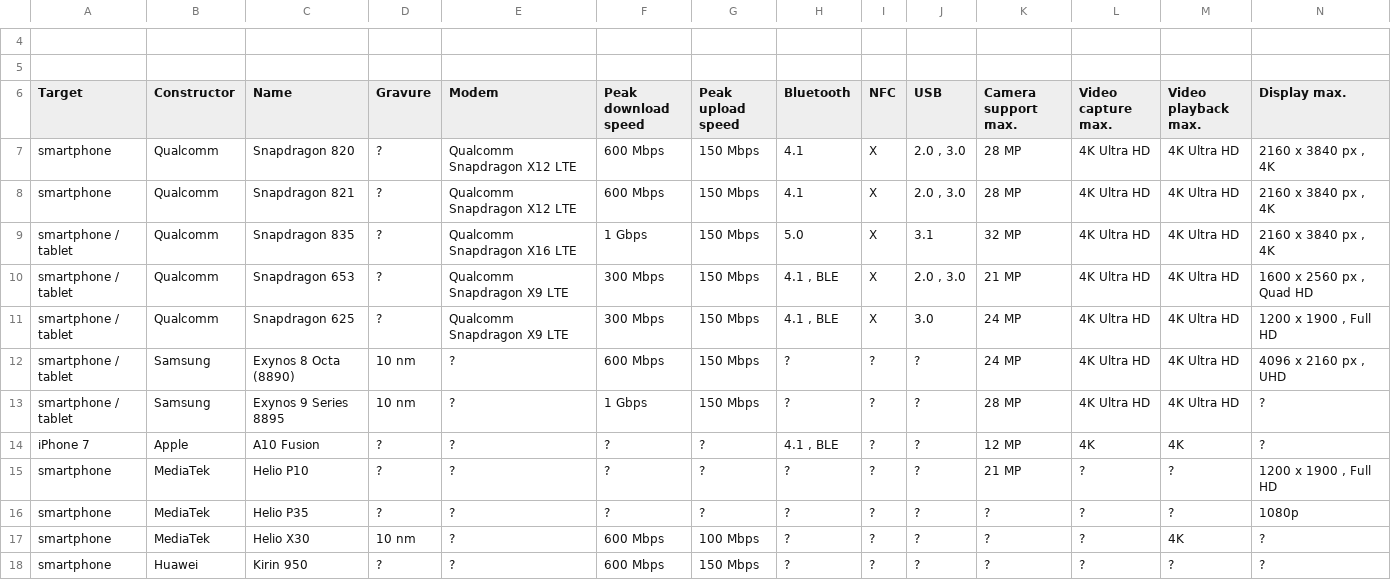
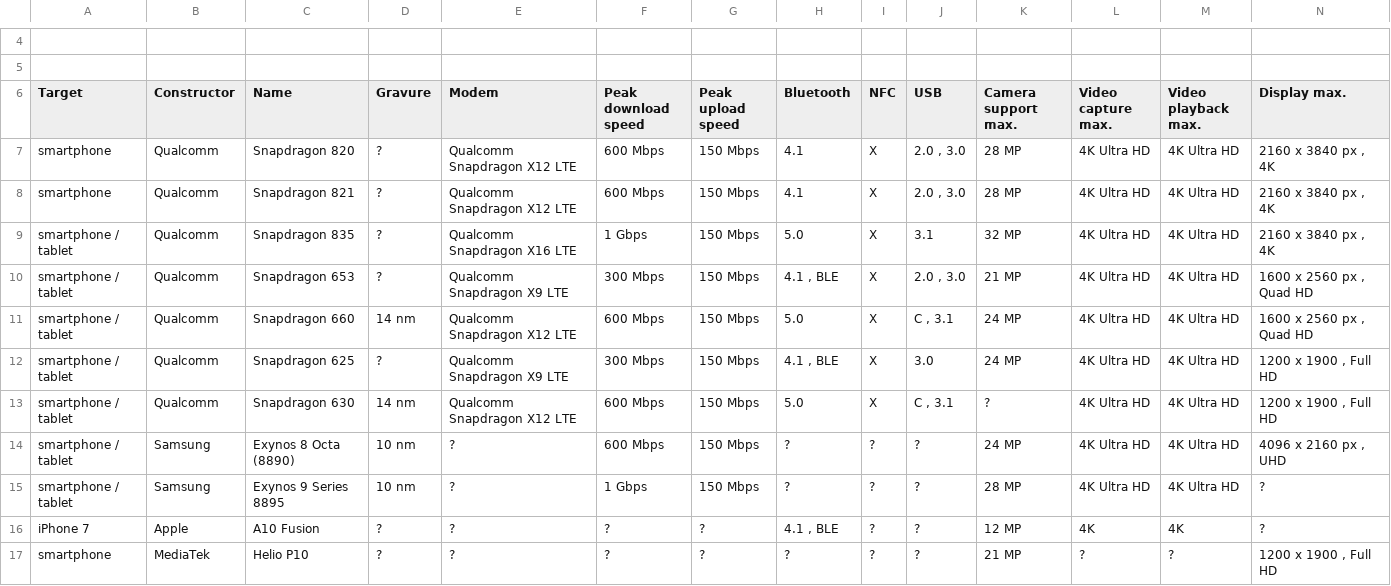
Before and after one commit to vaginessa/Tips-n-tools, a CSV file: socz/Tips-n-tools_SoC.csv, drawn as a sheet; only a part is shown, gaps mark what is left out; the shorter side is filled out with more unchanged rows; rows hold the shown columns only; the diff names each change by its address in the sheet, - before the commit and + after, or states it on an @@ line.

Commit message:
chore: add references to Qualcomm Snapdragon 660 and 630 chips

```diff
--- a/socz/Tips-n-tools_SoC.csv
+++ b/socz/Tips-n-tools_SoC.csv
+row 11: smartphone / tablet | Qualcomm | Snapdragon 660 | 14 nm | Qualcomm Snapdragon X12 LTE | 600 Mbps | 150 Mbps | 5.0 | X | C , 3.1 | 24 MP | 4K Ultra HD | 4K Ultra HD | 1600 x 2560 px , Quad HD
+row 13: smartphone / tablet | Qualcomm | Snapdragon 630 | 14 nm | Qualcomm Snapdragon X12 LTE | 600 Mbps | 150 Mbps | 5.0 | X | C , 3.1 | ? | 4K Ultra HD | 4K Ultra HD | 1200 x 1900 , Full HD
```
Also changed, not shown: 1 other file.
